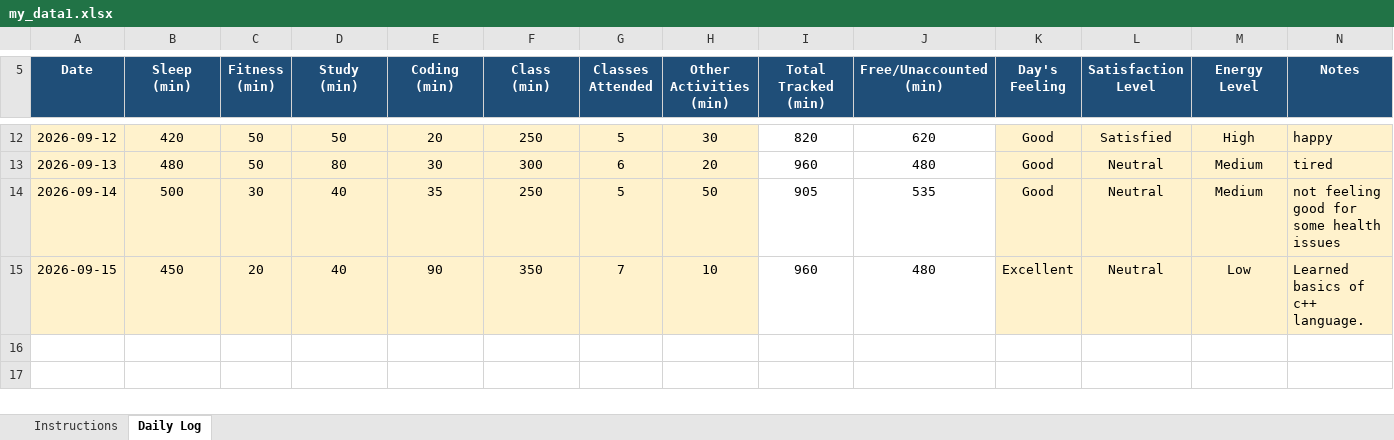
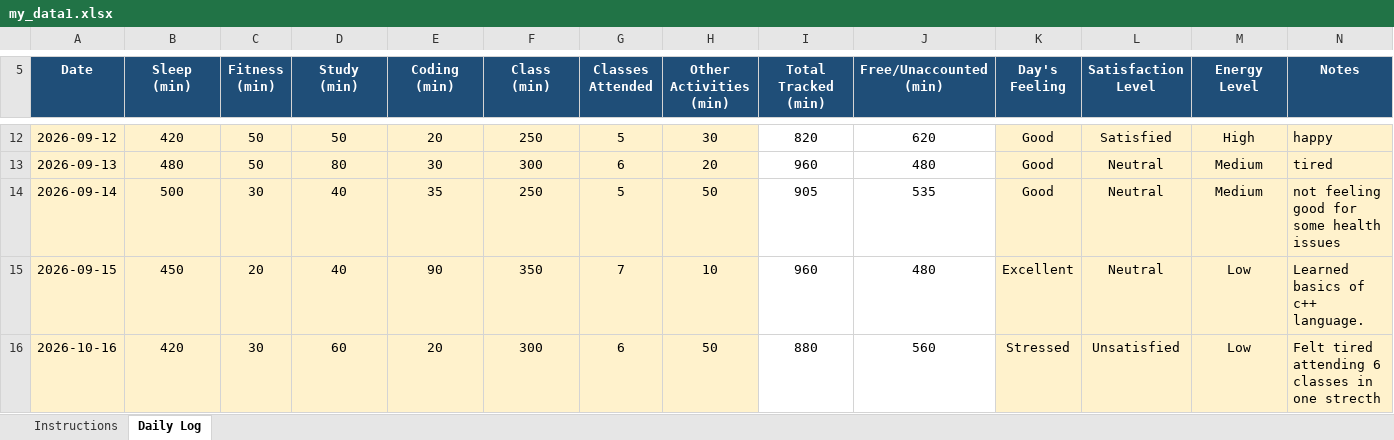
Before and after one commit to manaalmuhmmd/CAP776-12600682, an Excel workbook: my_data1.xlsx, sheet Daily Log, drawn as a sheet; only a part is shown, gaps mark what is left out; values as stored, in another font and other column widths than the file's, no borders; conditional formats not drawn; the diff names each change by its address in the sheet, - before the commit and + after, or states it on an @@ line.

Commit message:
10th commit

```diff
--- a/my_data1.xlsx (sheet Daily Log)
+++ b/my_data1.xlsx (sheet Daily Log)
+row 16: 2026-10-16 | 420 | 30 | 60 | 20 | 300 | 6 | 50 | 880 | 560 | Stressed | Unsatisfied | Low | Felt tired attending 6 classes in one strecth
```
